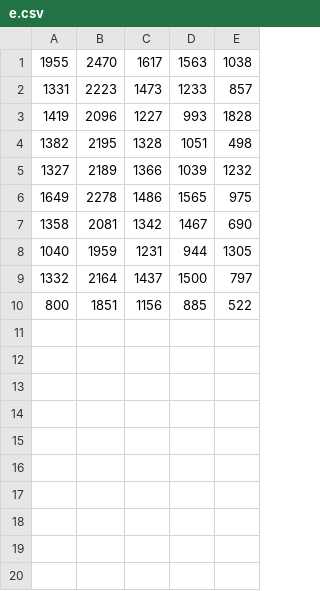
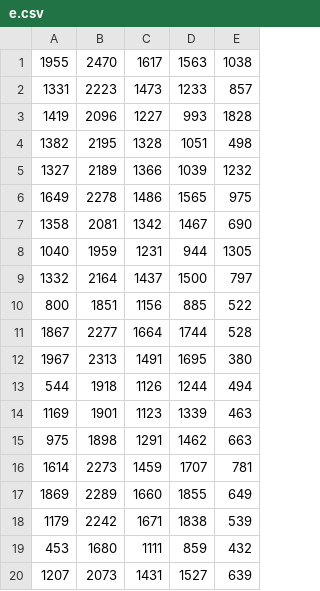
Before and after one commit to Heatwave591/ASL-Interpreter-Glove, a CSV file: gloveDatasets/e.csv, drawn as a sheet; the diff names each change by its address in the sheet, - before the commit and + after, or states it on an @@ line.

Commit message:
Added 10 more samples per dataset

```diff
--- a/gloveDatasets/e.csv
+++ b/gloveDatasets/e.csv
+row 11: 1867 | 2277 | 1664 | 1744 | 528
+row 12: 1967 | 2313 | 1491 | 1695 | 380
+row 13: 544 | 1918 | 1126 | 1244 | 494
+row 14: 1169 | 1901 | 1123 | 1339 | 463
+row 15: 975 | 1898 | 1291 | 1462 | 663
+row 16: 1614 | 2273 | 1459 | 1707 | 781
+row 17: 1869 | 2289 | 1660 | 1855 | 649
+row 18: 1179 | 2242 | 1671 | 1838 | 539
+row 19: 453 | 1680 | 1111 | 859 | 432
+row 20: 1207 | 2073 | 1431 | 1527 | 639
```
Also changed, not shown: gloveDatasets/a.csv, 8 other files.
